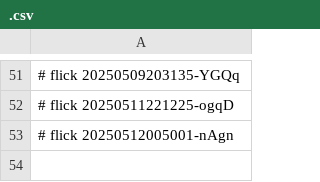
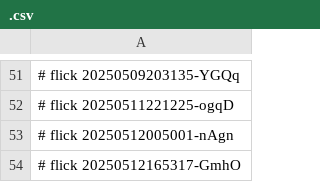
Before and after one commit to abikesa/ukubona, a CSV file: dolce/.csv, drawn as a sheet; only a part is shown, gaps mark what is left out; the diff names each change by its address in the sheet, - before the commit and + after, or states it on an @@ line.

Commit message:
dolce/.csv

```diff
--- a/dolce/.csv
+++ b/dolce/.csv
+row 54: # flick 20250512165317-GmhO
```
